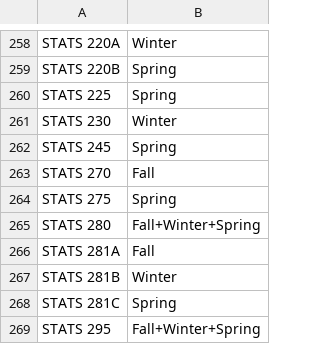
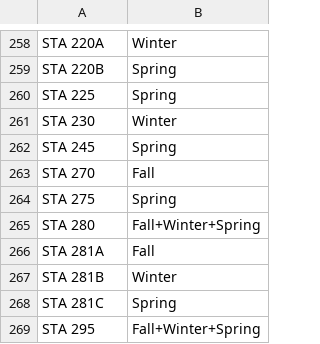
Before and after one commit to zotgraduator/zotgraduator, a CSV file: backend/courses_availability.csv, drawn as a sheet; only a part is shown, gaps mark what is left out; the diff covers the shown part only; the diff names each change by its address in the sheet, - before the commit and + after, or states it on an @@ line.

```diff
--- a/backend/courses_availability.csv
+++ b/backend/courses_availability.csv
-A258: STATS 220A
+A258: STA 220A
-A259: STATS 220B
+A259: STA 220B
-A260: STATS 225
+A260: STA 225
-A261: STATS 230
+A261: STA 230
-A262: STATS 245
+A262: STA 245
-A263: STATS 270
+A263: STA 270
-A264: STATS 275
+A264: STA 275
-A265: STATS 280
+A265: STA 280
-A266: STATS 281A
+A266: STA 281A
-A267: STATS 281B
+A267: STA 281B
-A268: STATS 281C
+A268: STA 281C
-A269: STATS 295
+A269: STA 295
```
Also changed, not shown: 55 edited cells elsewhere in this file, 10 other files.
